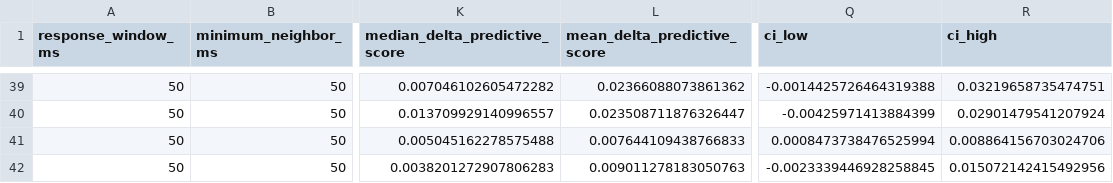
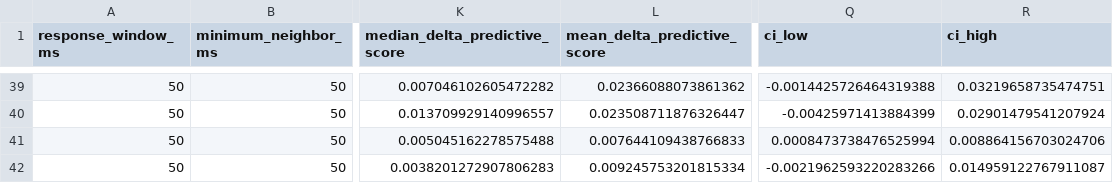
Before and after one commit to xyx-ethan/rapid-sequential-touches-reanalysis, a CSV file: results/phase_subject_summary.csv, drawn as a sheet; only a part is shown, gaps mark what is left out; the diff names each change by its address in the sheet, - before the commit and + after, or states it on an @@ line.

```diff
--- a/results/phase_subject_summary.csv
+++ b/results/phase_subject_summary.csv
-L42 (mean_delta_predictive_score): 0.009011278183050763
+L42 (mean_delta_predictive_score): 0.009245753201815334
-Q42 (ci_low): -0.0023339446928258845
+Q42 (ci_low): -0.0021962593220283266
-R42 (ci_high): 0.015072142415492956
+R42 (ci_high): 0.014959122767911087
```
Also changed, not shown: results/contact_duration_branch_summary.csv, results/kinematic_session_coefficients.csv, 16 other files.
